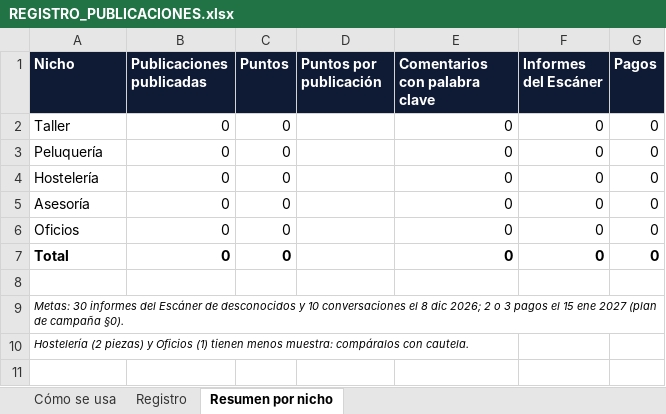
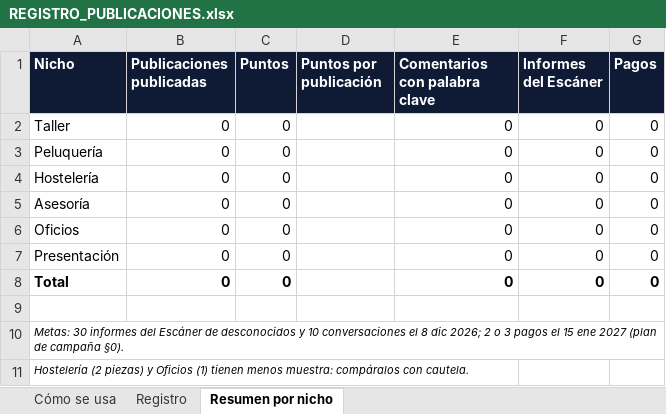
Before and after one commit to Masesora/Masframe, an Excel workbook: DOCS/6. CONTENIDO REDES/REGISTRO_PUBLICACIONES.xlsx, sheet Resumen por nicho, drawn as a sheet; values as stored, in another font and other column widths than the file's, no borders; the diff names each change by its address in the sheet, - before the commit and + after, or states it on an @@ line.

```diff
--- a/DOCS/6. CONTENIDO REDES/REGISTRO_PUBLICACIONES.xlsx (sheet Resumen por nicho)
+++ b/DOCS/6. CONTENIDO REDES/REGISTRO_PUBLICACIONES.xlsx (sheet Resumen por nicho)
+row 7: Presentación | 0 | 0 |  | 0 | 0 | 0
```
Also changed, not shown: sheet Registro, 26 other files.
